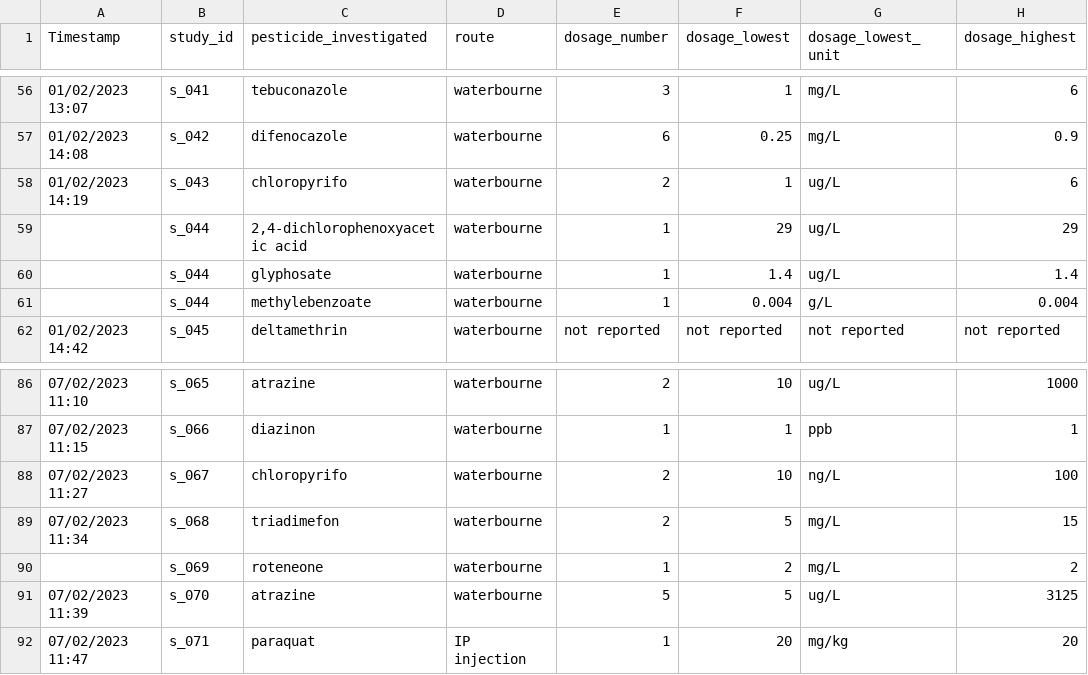
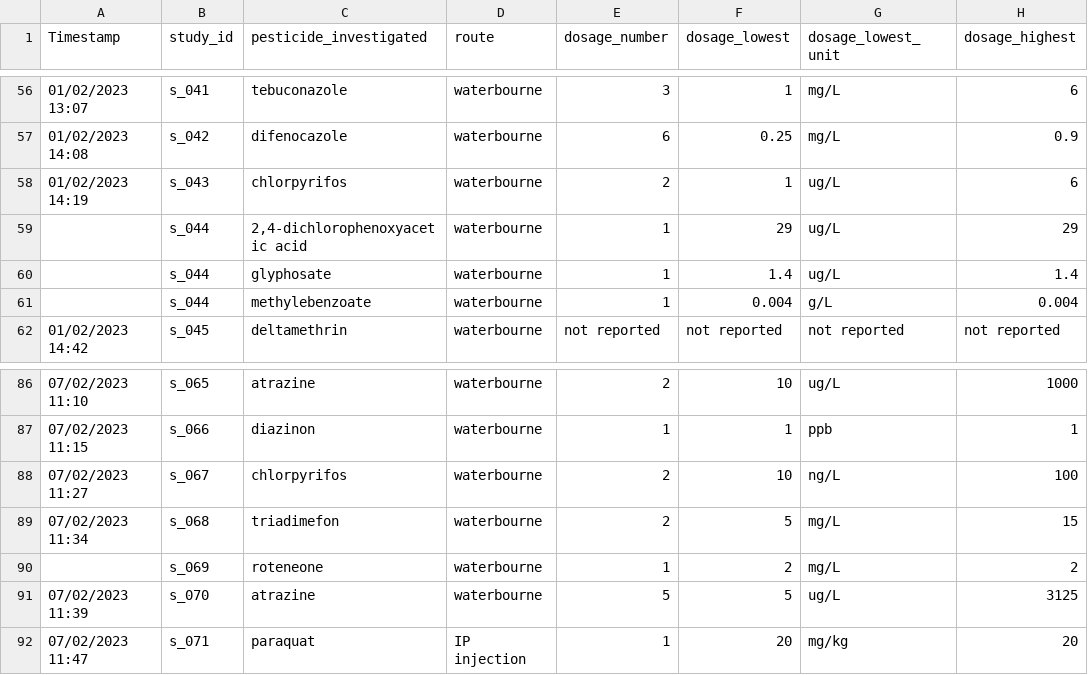
Before and after one commit to KyleMorrison99/zebrafishSM, a CSV file: data/zf_sm_pesticide_dosage.csv, drawn as a sheet; only a part is shown, gaps mark what is left out; the diff covers the shown part only; the diff names each change by its address in the sheet, - before the commit and + after, or states it on an @@ line.

```diff
--- a/data/zf_sm_pesticide_dosage.csv
+++ b/data/zf_sm_pesticide_dosage.csv
-C58 (pesticide_investigated): chloropyrifo
+C58 (pesticide_investigated): chlorpyrifos
-C88 (pesticide_investigated): chloropyrifo
+C88 (pesticide_investigated): chlorpyrifos
```
Also changed, not shown: 8 edited cells elsewhere in this file, data/zf_sm_pesticide_details.csv, 9 other files.
